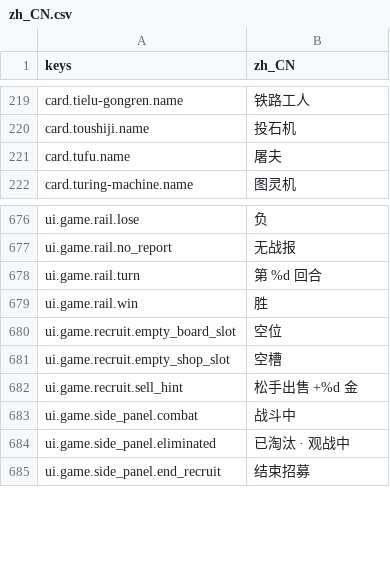
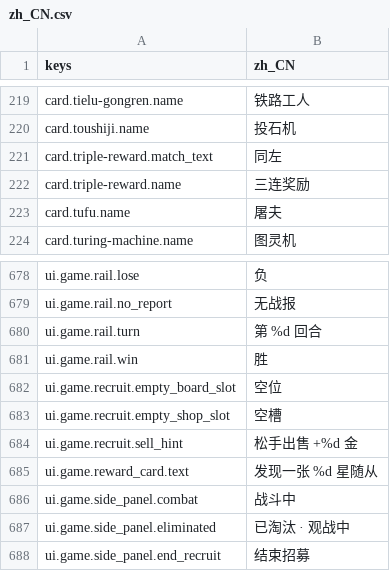
Before and after one commit to gaoddy/civilization, a CSV file: client/text/zh_CN.csv, drawn as a sheet; only a part is shown, gaps mark what is left out; the diff names each change by its address in the sheet, - before the commit and + after, or states it on an @@ line.

```diff
--- a/client/text/zh_CN.csv
+++ b/client/text/zh_CN.csv
+row 221: card.triple-reward.match_text | 同左
+row 222: card.triple-reward.name | 三连奖励
+row 685: ui.game.reward_card.text | 发现一张 %d 星随从
```
Also changed, not shown: 58 other files.
